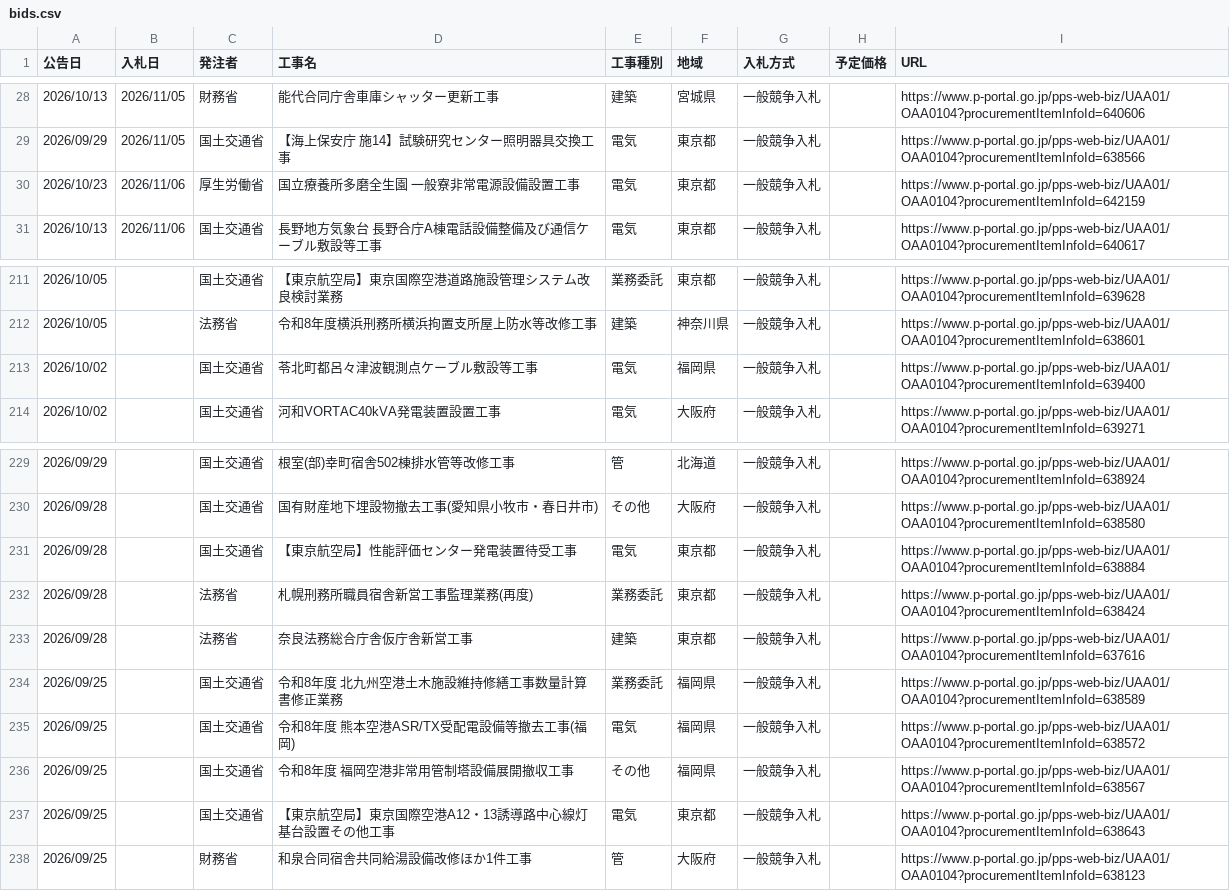
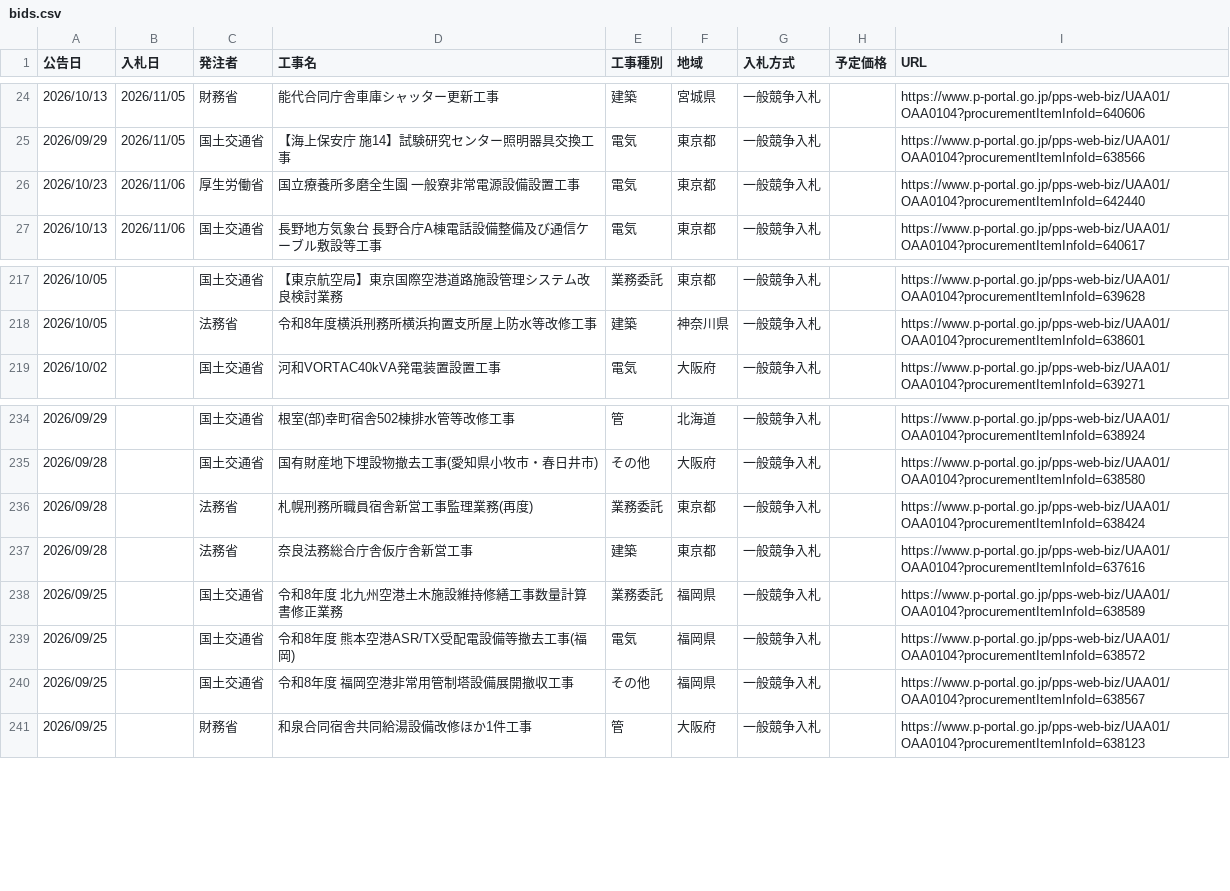
Before and after one commit to Takumi-Qz/scraping-nyusatsu, a CSV file: data/bids.csv, drawn as a sheet; only a part is shown, gaps mark what is left out; the diff covers the shown part only.

```diff
--- a/data/bids.csv
+++ b/data/bids.csv
@@ -29,3 +25,3 @@
 2026/09/29,2026/11/05,国土交通省,【海上保安庁 施14】試験研究センター照明器具交換工事,電気,東京都,一般競争入札,,https://www.p-portal.go.jp/pps-web-biz/UAA01/OAA0104?procurementItemInfoId=638566
-2026/10/23,2026/11/06,厚生労働省,国立療養所多磨全生園 一般寮非常電源設備設置工事,電気,東京都,一般競争入札,,https://www.p-portal.go.jp/pps-web-biz/UAA01/OAA0104?procurementItemInfoId=642159
+2026/10/23,2026/11/06,厚生労働省,国立療養所多磨全生園 一般寮非常電源設備設置工事,電気,東京都,一般競争入札,,https://www.p-portal.go.jp/pps-web-biz/UAA01/OAA0104?procurementItemInfoId=642440
 2026/10/13,2026/11/06,国土交通省,長野地方気象台 長野合庁A棟電話設備整備及び通信ケーブル敷設等工事,電気,東京都,一般競争入札,,https://www.p-portal.go.jp/pps-web-biz/UAA01/OAA0104?procurementItemInfoId=640617
@@ -212,3 +218,2 @@
 2026/10/05,,法務省,令和8年度横浜刑務所横浜拘置支所屋上防水等改修工事,建築,神奈川県,一般競争入札,,https://www.p-portal.go.jp/pps-web-biz/UAA01/OAA0104?procurementItemInfoId=638601
-2026/10/02,,国土交通省,苓北町都呂々津波観測点ケーブル敷設等工事,電気,福岡県,一般競争入札,,https://www.p-portal.go.jp/pps-web-biz/UAA01/OAA0104?procurementItemInfoId=639400
 2026/10/02,,国土交通省,河和VORTAC40kVA発電装置設置工事,電気,大阪府,一般競争入札,,https://www.p-portal.go.jp/pps-web-biz/UAA01/OAA0104?procurementItemInfoId=639271
@@ -230,3 +235,2 @@
 2026/09/28,,国土交通省,国有財産地下埋設物撤去工事(愛知県小牧市・春日井市),その他,大阪府,一般競争入札,,https://www.p-portal.go.jp/pps-web-biz/UAA01/OAA0104?procurementItemInfoId=638580
-2026/09/28,,国土交通省,【東京航空局】性能評価センター発電装置待受工事,電気,東京都,一般競争入札,,https://www.p-portal.go.jp/pps-web-biz/UAA01/OAA0104?procurementItemInfoId=638884
 2026/09/28,,法務省,札幌刑務所職員宿舎新営工事監理業務(再度),業務委託,東京都,一般競争入札,,https://www.p-portal.go.jp/pps-web-biz/UAA01/OAA0104?procurementItemInfoId=638424
@@ -236,3 +240,2 @@
 2026/09/25,,国土交通省,令和8年度 福岡空港非常用管制塔設備展開撤収工事,その他,福岡県,一般競争入札,,https://www.p-portal.go.jp/pps-web-biz/UAA01/OAA0104?procurementItemInfoId=638567
-2026/09/25,,国土交通省,【東京航空局】東京国際空港A12・13誘導路中心線灯基台設置その他工事,電気,東京都,一般競争入札,,https://www.p-portal.go.jp/pps-web-biz/UAA01/OAA0104?procurementItemInfoId=638643
 2026/09/25,,財務省,和泉合同宿舎共同給湯設備改修ほか1件工事,管,大阪府,一般競争入札,,https://www.p-portal.go.jp/pps-web-biz/UAA01/OAA0104?procurementItemInfoId=638123
```
Also changed, not shown: 11 added rows, 7 removed rows, 3 moved rows and 5 edited cells elsewhere in this file.
